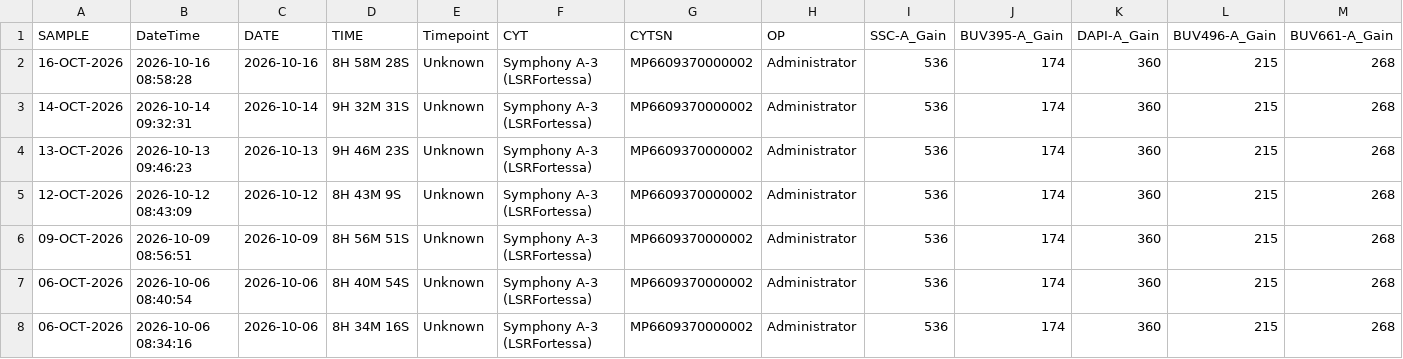
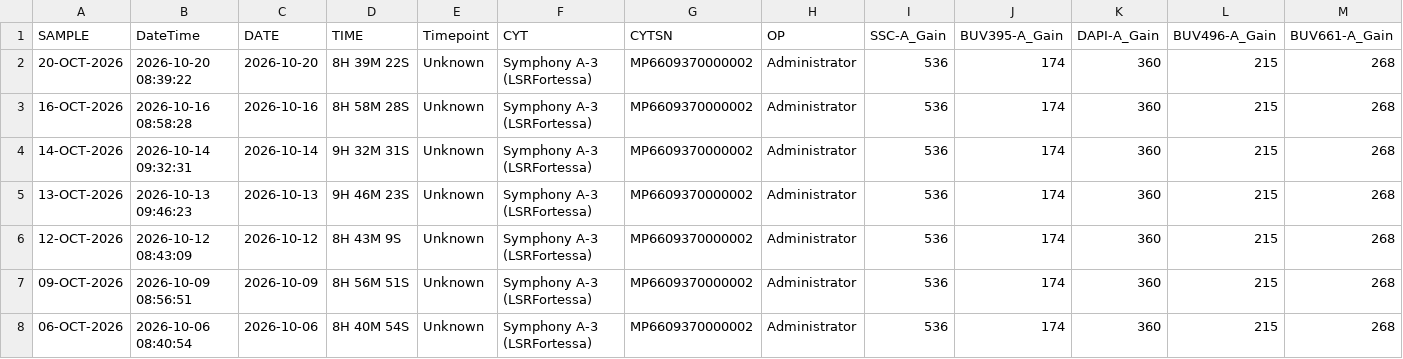
Before and after one commit to ncolven/InstrumentQC, a CSV file: data/Symphony A3/Archive/HolisticDataSymphony A3.csv, drawn as a sheet; only a part is shown; the shorter side is filled out with more unchanged rows; rows hold the shown columns only; the diff names each change by its address in the sheet, - before the commit and + after, or states it on an @@ line.

Commit message:
Update for Symphony A3 on 2026-10-20

```diff
--- a/data/Symphony A3/Archive/HolisticDataSymphony A3.csv
+++ b/data/Symphony A3/Archive/HolisticDataSymphony A3.csv
+row 2: 20-OCT-2026 | 2026-10-20 08:39:22 | 2026-10-20 | 8H 39M 22S | Unknown | Symphony A-3 (LSRFortessa) | MP6609370000002 | Administrator | 536 | 174 | 360 | 215 | 268
```
